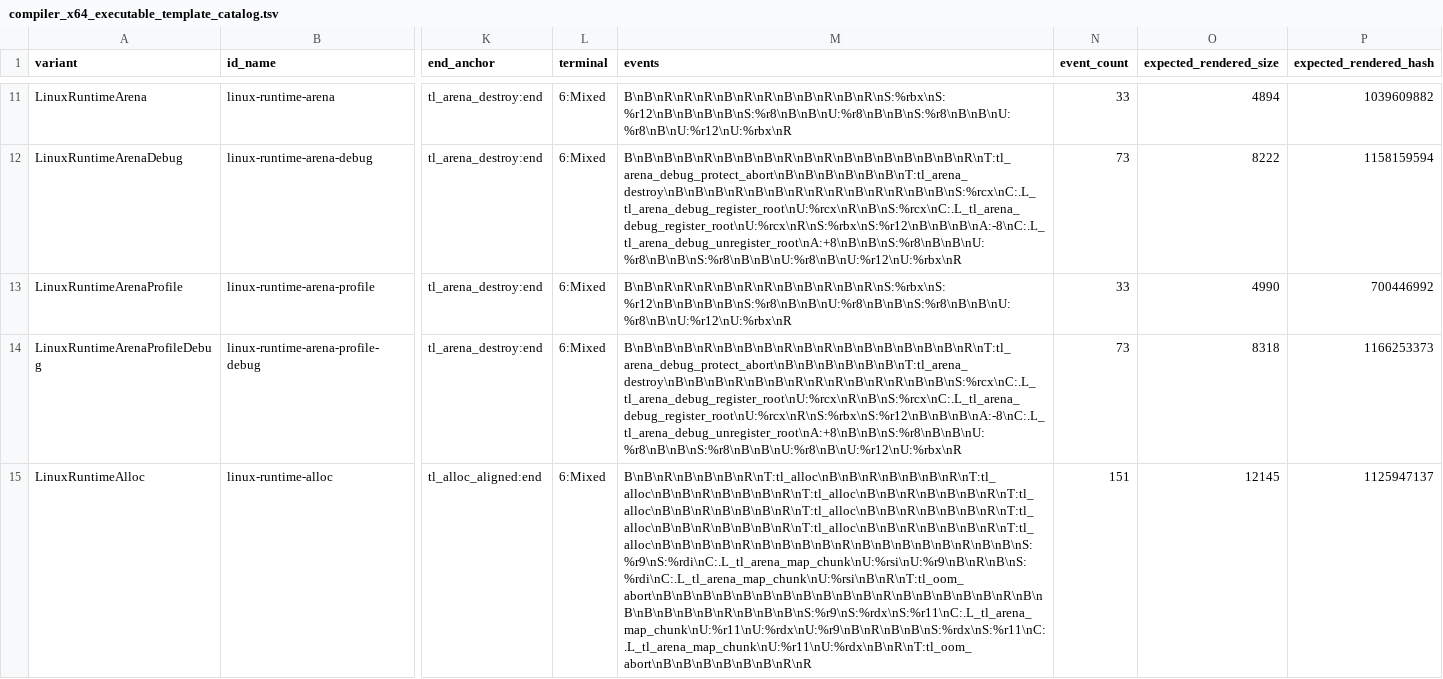
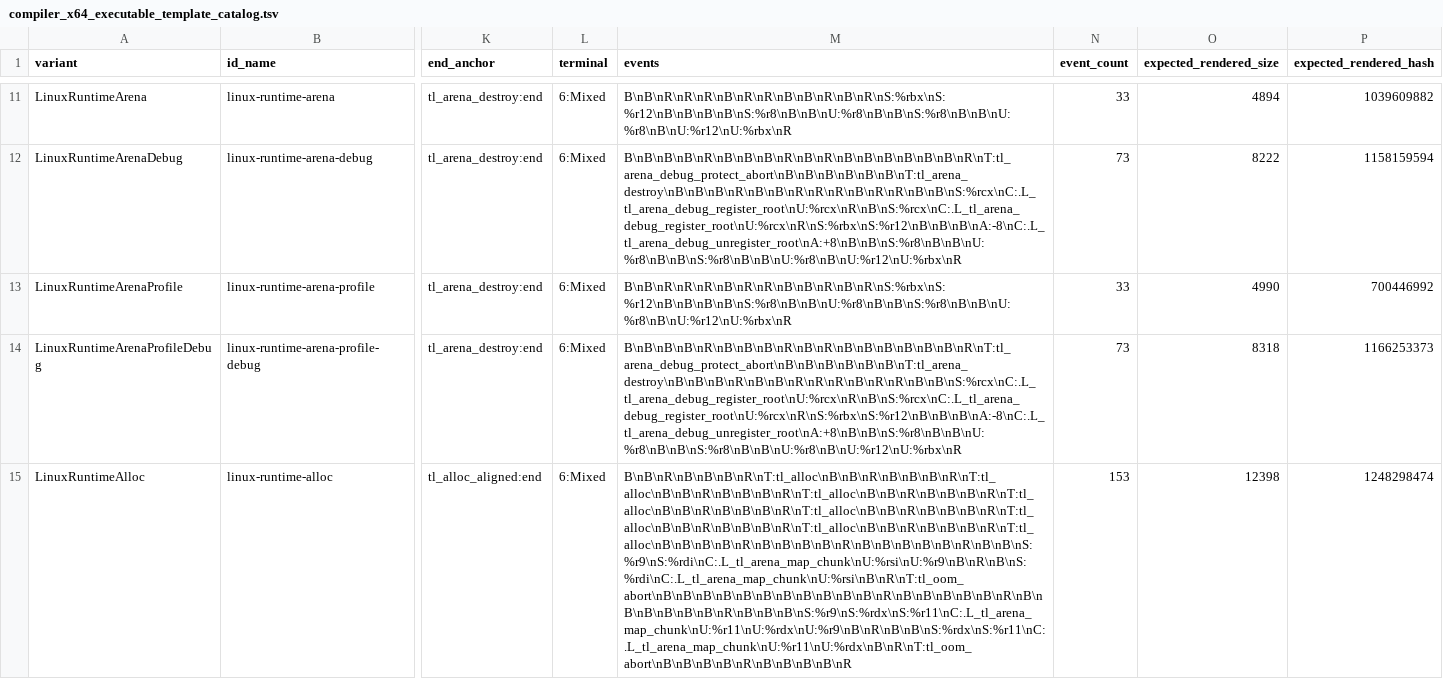
Before and after one commit to JoNil-Botta/typelisp, a TSV file: src/compiler_x64_executable_template_catalog.tsv, drawn as a sheet; only a part is shown, gaps mark what is left out; the diff covers the shown part only; the diff names each change by its address in the sheet, - before the commit and + after, or states it on an @@ line.

Commit message:
runtime: pass fd -1 for Linux arena mmap

```diff
--- a/src/compiler_x64_executable_template_catalog.tsv
+++ b/src/compiler_x64_executable_template_catalog.tsv
-M15 (events): B\nB\nR\nB\nB\nB\nR\nT:tl_alloc\nB\nB\nR\nB\nB\nB\nR\nT:tl_alloc\nB\nB\nR\nB\nB\nB\nR\nT:tl_alloc\nB\nB\nR\nB\nB\nB\nR\nT:tl_alloc\nB\nB\nR\nB\nB\nB\nR\nT:tl_alloc\nB\nB\nR\nB\nB\nB\nR\nT:tl_alloc\nB\nB\nR\nB\nB\nB\nR\nT:tl_alloc\nB\nB\nR\nB\nB\nB\nR\nT:tl_alloc\nB\nB\nB\nB\nR\nB\nB\nB\nB\nR\nB\nB\nB\nB\nB\nR\nB\nB\nS:%r9\nS:%rdi\nC:.L_tl_arena_map_chunk\nU:%rsi\nU:%r9\nB\nR\nB\nS:%rdi\nC:.L_tl_arena_map_chunk\nU:%rsi\nB\nR\nT:tl_oom_abort\nB\nB\nB\nB\nB\nB\nB\nB\nB\nB\nB\nR\nB\nB\nB\nB\nB\nR\nB\nB\nB\nB\nB\nB\nR\nB\nB\nB\nS:%r9\nS:%rdx\nS:%r11\nC:.L_tl_arena_map_chunk\nU:%r11\nU:%rdx\nU:%r9\nB\nR\nB\nB\nS:%rdx\nS:%r11\nC:.L_tl_arena_map_chunk\nU:%r11\nU:%rdx\nB\nR\nT:tl_oom_abort\nB\nB\nB\nB\nB\nB\nR\nR
+M15 (events): B\nB\nR\nB\nB\nB\nR\nT:tl_alloc\nB\nB\nR\nB\nB\nB\nR\nT:tl_alloc\nB\nB\nR\nB\nB\nB\nR\nT:tl_alloc\nB\nB\nR\nB\nB\nB\nR\nT:tl_alloc\nB\nB\nR\nB\nB\nB\nR\nT:tl_alloc\nB\nB\nR\nB\nB\nB\nR\nT:tl_alloc\nB\nB\nR\nB\nB\nB\nR\nT:tl_alloc\nB\nB\nR\nB\nB\nB\nR\nT:tl_alloc\nB\nB\nB\nB\nR\nB\nB\nB\nB\nR\nB\nB\nB\nB\nB\nR\nB\nB\nS:%r9\nS:%rdi\nC:.L_tl_arena_map_chunk\nU:%rsi\nU:%r9\nB\nR\nB\nS:%rdi\nC:.L_tl_arena_map_chunk\nU:%rsi\nB\nR\nT:tl_oom_abort\nB\nB\nB\nB\nB\nB\nB\nB\nB\nB\nB\nR\nB\nB\nB\nB\nB\nR\nB\nB\nB\nB\nB\nB\nR\nB\nB\nB\nS:%r9\nS:%rdx\nS:%r11\nC:.L_tl_arena_map_chunk\nU:%r11\nU:%rdx\nU:%r9\nB\nR\nB\nB\nS:%rdx\nS:%r11\nC:.L_tl_arena_map_chunk\nU:%r11\nU:%rdx\nB\nR\nT:tl_oom_abort\nB\nB\nB\nB\nR\nB\nB\nB\nB\nR
-N15 (event_count): 151
+N15 (event_count): 153
-O15 (expected_rendered_size): 12145
+O15 (expected_rendered_size): 12398
-P15 (expected_rendered_hash): 1125947137
+P15 (expected_rendered_hash): 1248298474
```
Also changed, not shown: 12 edited cells elsewhere in this file, 4 other files.
